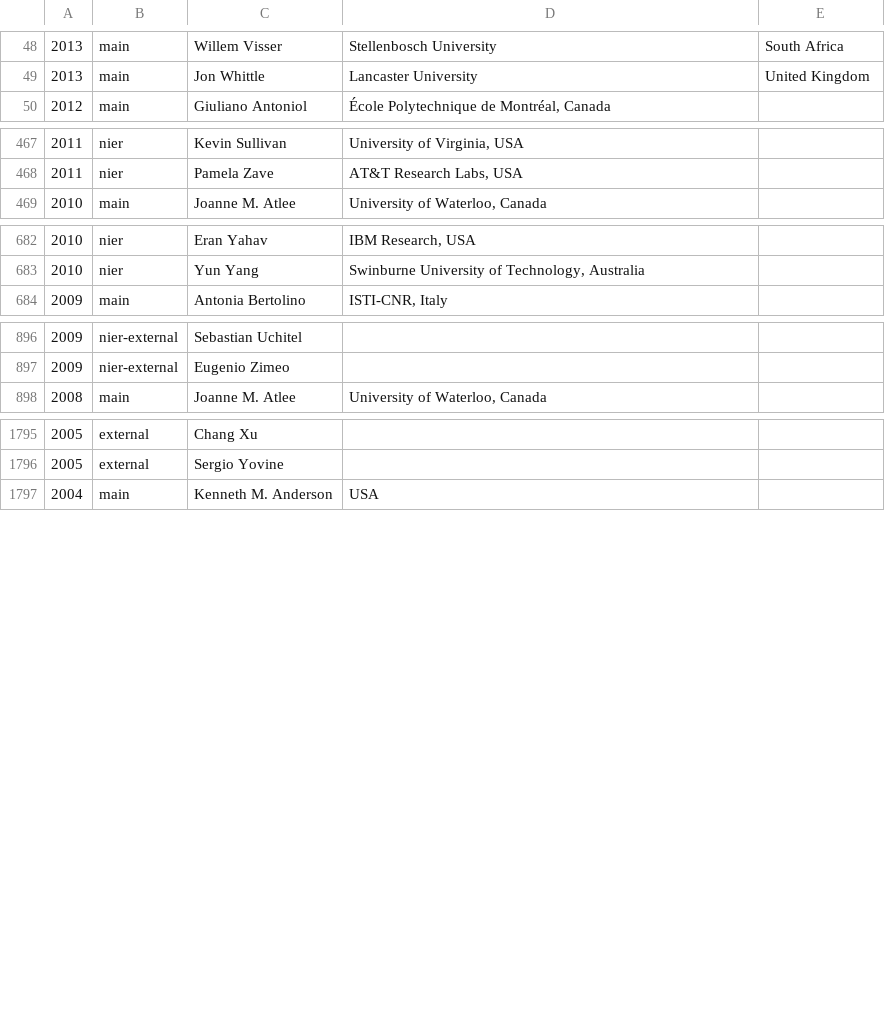
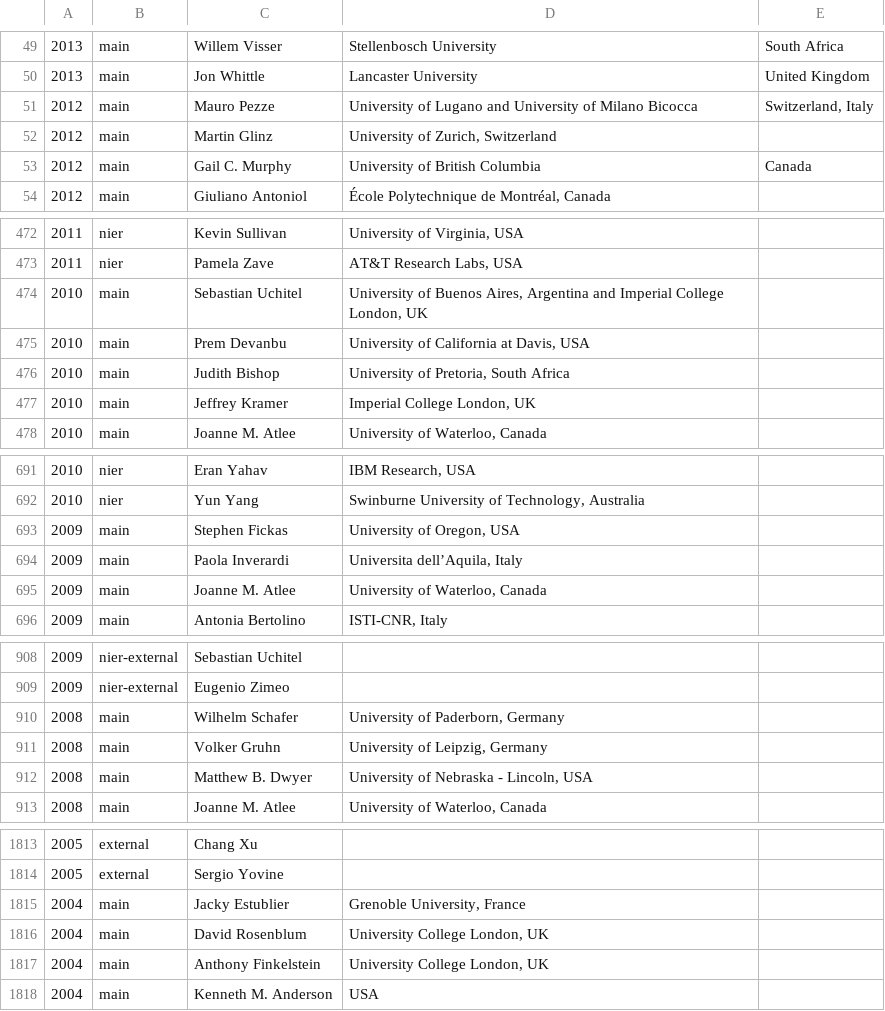
Before and after one commit to tue-mdse/conferenceMetrics, a CSV file: data/pc/icse.csv, drawn as a sheet; only a part is shown, gaps mark what is left out; the diff covers the shown part only.

```diff
--- a/data/pc/icse.csv
+++ b/data/pc/icse.csv
@@ -49,2 +50,5 @@
 2013;main;Jon Whittle;Lancaster University;United Kingdom
+2012;main;Mauro Pezze;University of Lugano and University of Milano Bicocca;Switzerland, Italy
+2012;main;Martin Glinz;University of Zurich, Switzerland
+2012;main;Gail C. Murphy;University of British Columbia;Canada
 2012;main;Giuliano Antoniol;École Polytechnique de Montréal, Canada
@@ -468,2 +473,6 @@
 2011;nier;Pamela Zave;AT&T Research Labs, USA
+2010;main;Sebastian Uchitel;University of Buenos Aires, Argentina and Imperial College London, UK
+2010;main;Prem Devanbu;University of California at Davis, USA
+2010;main;Judith Bishop;University of Pretoria, South Africa
+2010;main;Jeffrey Kramer;Imperial College London, UK
 2010;main;Joanne M. Atlee;University of Waterloo, Canada
@@ -683,2 +692,5 @@
 2010;nier;Yun Yang;Swinburne University of Technology, Australia
+2009;main;Stephen Fickas;University of Oregon, USA
+2009;main;Paola Inverardi;Universita dell’Aquila, Italy
+2009;main;Joanne M. Atlee;University of Waterloo, Canada
 2009;main;Antonia Bertolino;ISTI-CNR, Italy
@@ -897,2 +909,5 @@
 2009;nier-external;Eugenio Zimeo;
+2008;main;Wilhelm Schafer;University of Paderborn, Germany
+2008;main;Volker Gruhn;University of Leipzig, Germany
+2008;main;Matthew B. Dwyer;University of Nebraska - Lincoln, USA
 2008;main;Joanne M. Atlee;University of Waterloo, Canada
@@ -1796,2 +1814,5 @@
 2005;external;Sergio Yovine;
+2004;main;Jacky Estublier;Grenoble University, France
+2004;main;David Rosenblum;University College London, UK
+2004;main;Anthony Finkelstein;University College London, UK
 2004;main;Kenneth M. Anderson;USA
```
Also changed, not shown: 11 added rows elsewhere in this file, data/normalised-pc/icse.csv, data/normalised-pc/wcre.csv, 12 other files.
